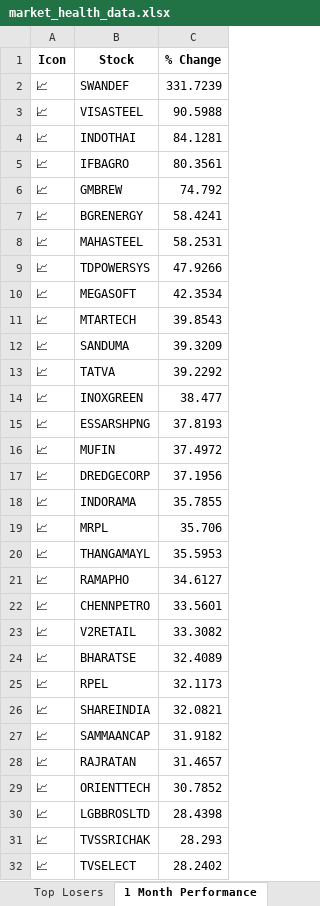
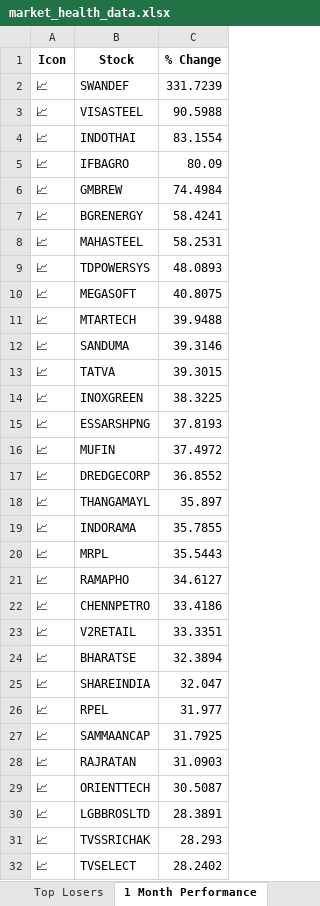
Before and after one commit to twyvernss/market-health-data, an Excel workbook: market_health_data.xlsx, sheet 1 Month Performance, drawn as a sheet; only a part is shown; values as stored, in another font and other column widths than the file's, no borders; removed rows and columns are numbered as before the commit, all else as after; the diff covers the shown part only; the diff names each change by its address in the sheet, - before the commit and + after, or states it on an @@ line.

```diff
--- a/market_health_data.xlsx (sheet 1 Month Performance)
+++ b/market_health_data.xlsx (sheet 1 Month Performance)
-C4 (% Change): 84.1281
+C4 (% Change): 83.1554
-C5 (% Change): 80.3561
+C5 (% Change): 80.09
-C6 (% Change): 74.792
+C6 (% Change): 74.4984
-C9 (% Change): 47.9266
+C9 (% Change): 48.0893
-C10 (% Change): 42.3534
+C10 (% Change): 40.8075
-C11 (% Change): 39.8543
+C11 (% Change): 39.9488
-C12 (% Change): 39.3209
+C12 (% Change): 39.3146
-C13 (% Change): 39.2292
+C13 (% Change): 39.3015
-C14 (% Change): 38.477
+C14 (% Change): 38.3225
-C17 (% Change): 37.1956
+C17 (% Change): 36.8552
+row 18: 📈 | THANGAMAYL | 35.897
-C20 (% Change): 35.706
+C20 (% Change): 35.5443
-row 20: 📈 | THANGAMAYL | 35.5953
-C22 (% Change): 33.5601
+C22 (% Change): 33.4186
-C23 (% Change): 33.3082
+C23 (% Change): 33.3351
-C24 (% Change): 32.4089
+C24 (% Change): 32.3894
-row 25: 📈 | RPEL | 32.1173
-C25 (% Change): 32.0821
+C25 (% Change): 32.047
+row 26: 📈 | RPEL | 31.977
-C27 (% Change): 31.9182
+C27 (% Change): 31.7925
-C28 (% Change): 31.4657
+C28 (% Change): 31.0903
-C29 (% Change): 30.7852
+C29 (% Change): 30.5087
-C30 (% Change): 28.4398
+C30 (% Change): 28.3891
```
Also changed, not shown: 11 added rows, 11 removed rows and 17 edited cells elsewhere in this sheet, sheet Industry Analysis, sheet Top Losers, sheet Top Gainers, sheet 2 Week Return, sheet 1 Year Return, sheet Stock List, 2 more sheets.
